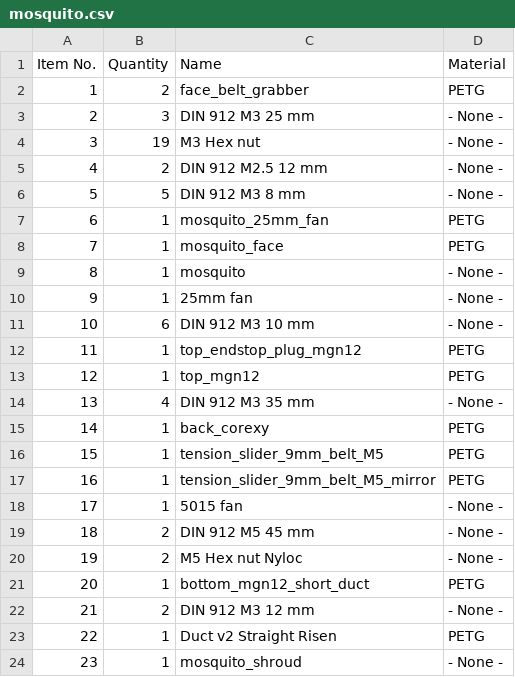
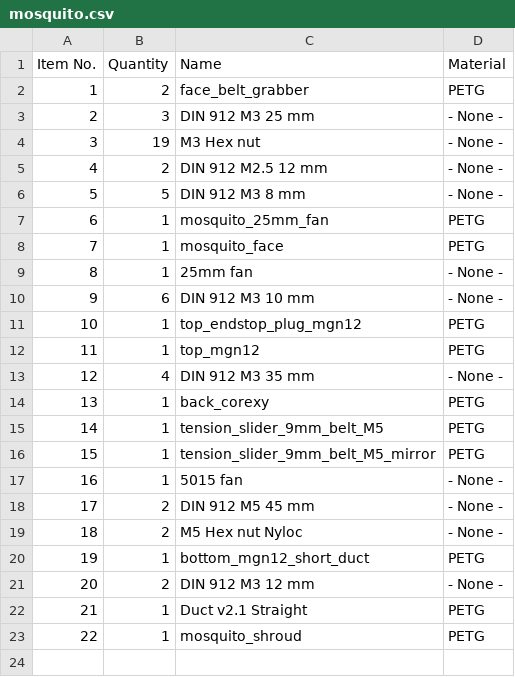
Before and after one commit to EVA-3D/eva-bowden, a CSV file: bom/mosquito.csv, drawn as a sheet; removed rows and columns are numbered as before the commit, all else as after; the diff names each change by its address in the sheet, - before the commit and + after, or states it on an @@ line.

```diff
--- a/bom/mosquito.csv
+++ b/bom/mosquito.csv
-row 9: 8 | 1 | mosquito | - None -
@@ column A (Item No.) renumbered from row 9 down @@
-C22 (Name): Duct v2 Straight Risen
+C22 (Name): Duct v2.1 Straight
-D23 (Material): - None -
+D23 (Material): PETG
```
Also changed, not shown: 12 other files.
